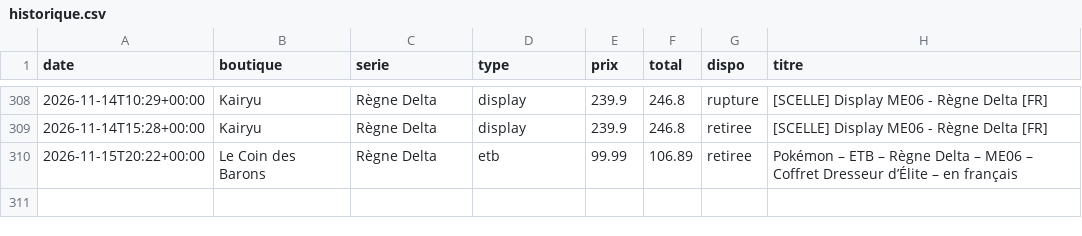
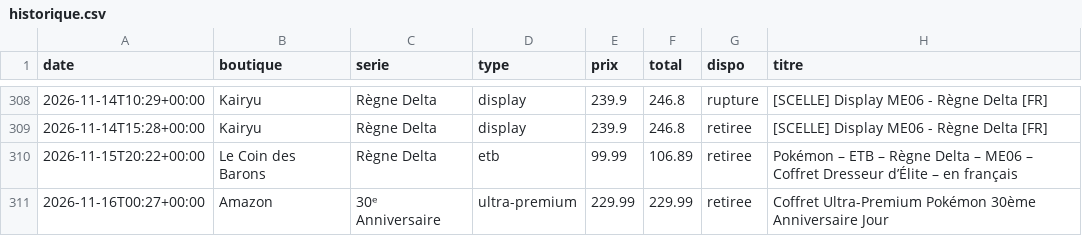
Before and after one commit to RaphKujo/bot-pokemon, a CSV file: data/historique.csv, drawn as a sheet; only a part is shown, gaps mark what is left out; the diff names each change by its address in the sheet, - before the commit and + after, or states it on an @@ line.

Commit message:
Mise à jour des prix

```diff
--- a/data/historique.csv
+++ b/data/historique.csv
+row 311: 2026-11-16T00:27+00:00 | Amazon | 30ᵉ Anniversaire | ultra-premium | 229.99 | 229.99 | retiree | Coffret Ultra-Premium Pokémon 30ème Anniversaire Jour
```
Also changed, not shown: 2 other files.
